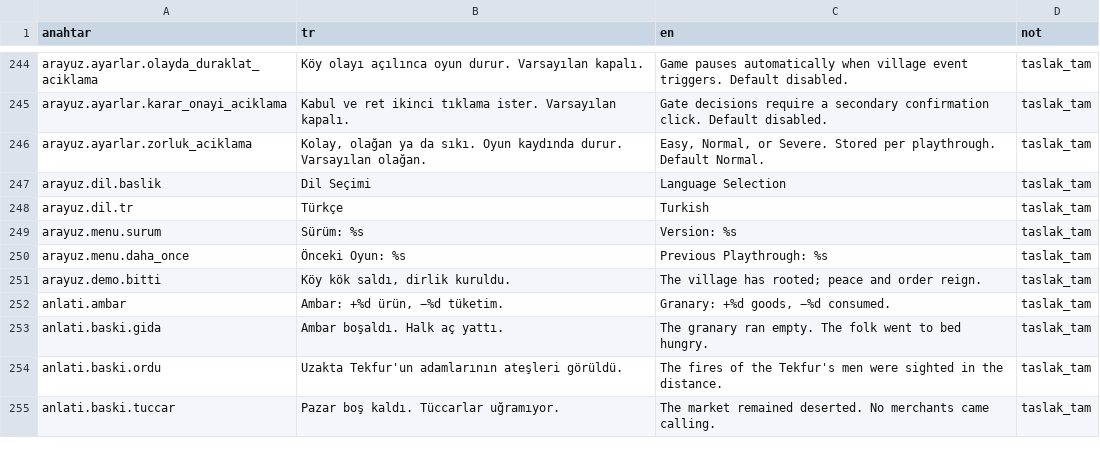
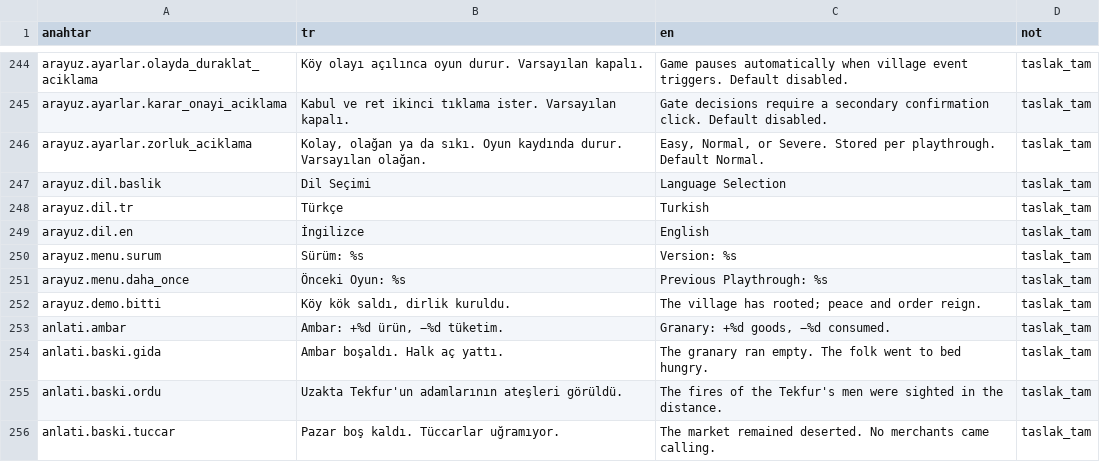
Before and after one commit to berk103458/GameDevoloper, a CSV file: docs/INGILIZCE_METIN_TASLAGI.csv, drawn as a sheet; only a part is shown, gaps mark what is left out; the diff names each change by its address in the sheet, - before the commit and + after, or states it on an @@ line.

Commit message:
DIL-EN-01: Ingilizce metin ve diyalog sisteminin oyuna entegrasyonu, dil adaptoru ve birim testleri (Antigravity)

```diff
--- a/docs/INGILIZCE_METIN_TASLAGI.csv
+++ b/docs/INGILIZCE_METIN_TASLAGI.csv
+row 249: arayuz.dil.en | İngilizce | English | taslak_tam
```
Also changed, not shown: 41 other files.
